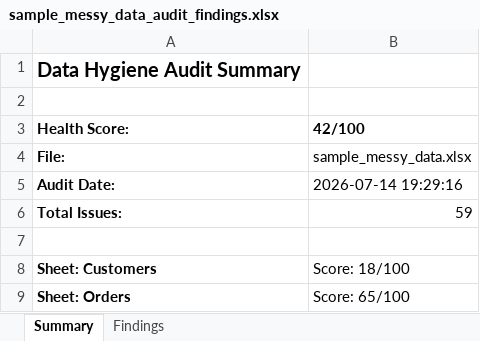
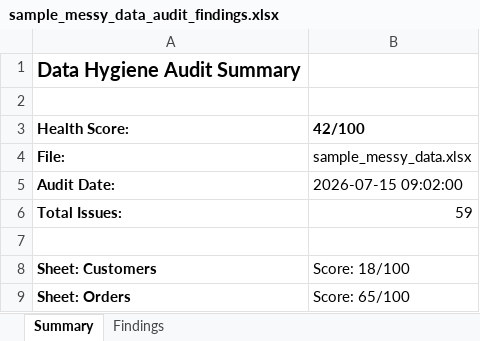
Before and after one commit to MsShawnP/data-hygiene-auditor, an Excel workbook: samples/output/sample_messy_data_audit_findings.xlsx, sheet Summary, drawn as a sheet; values as stored, in another font and other column widths than the file's, no borders; the diff names each change by its address in the sheet, - before the commit and + after, or states it on an @@ line.

```diff
--- a/samples/output/sample_messy_data_audit_findings.xlsx (sheet Summary)
+++ b/samples/output/sample_messy_data_audit_findings.xlsx (sheet Summary)
-B5 (42/100): 2026-07-14 19:29:16
+B5 (42/100): 2026-07-15 09:02:00
```
Also changed, not shown: 9 other files.
